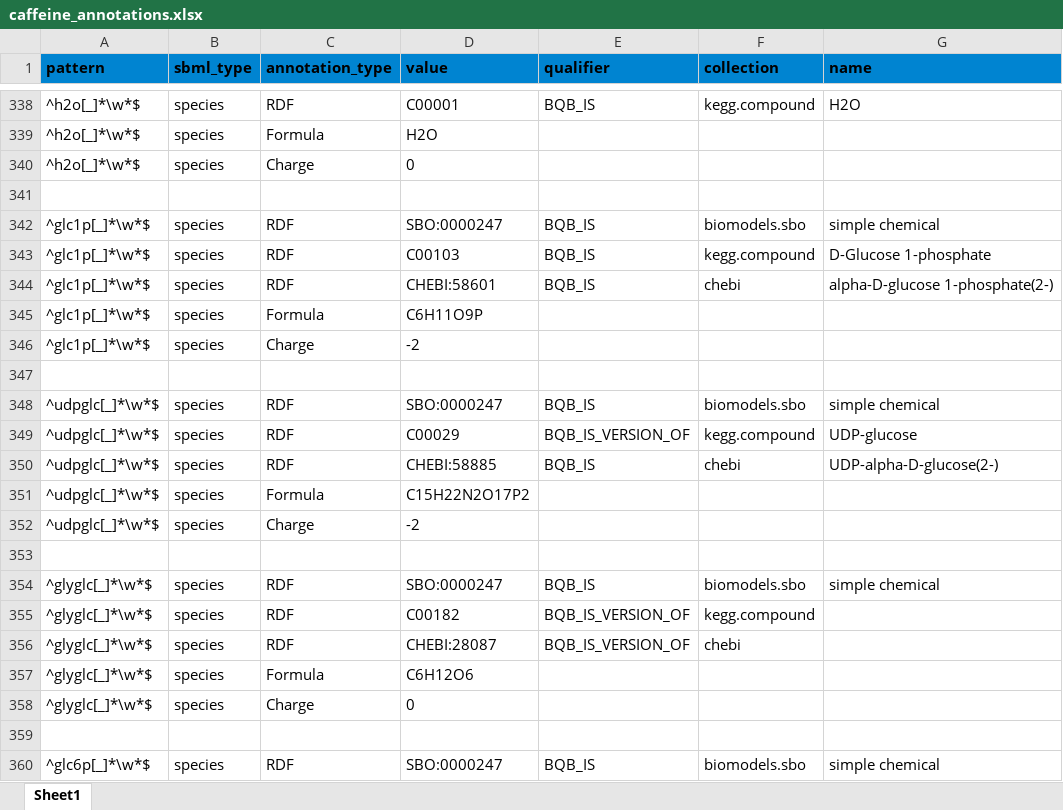
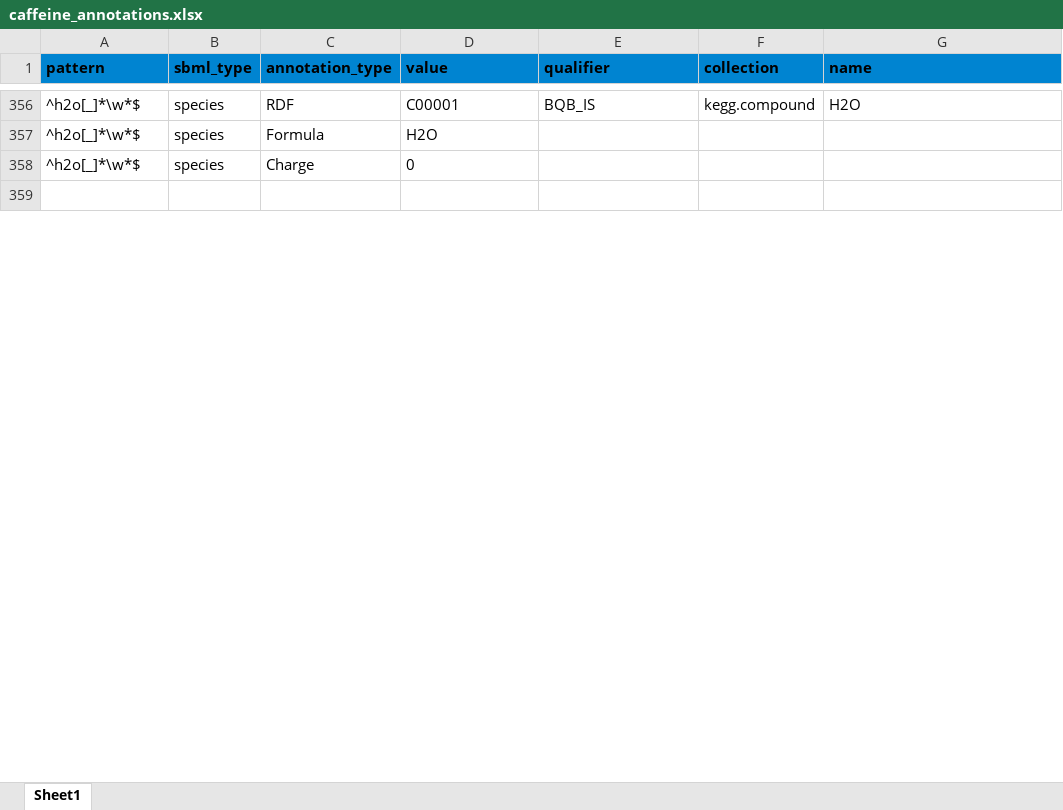
Before and after one commit to jingyayeah/multiscale-galactose, an Excel workbook: python/multiscalepy/multiscale/modelcreator/models/caffeine/caffeine_annotations.xlsx, sheet Sheet1, drawn as a sheet; only a part is shown, gaps mark what is left out; values as stored, in another font and other column widths than the file's, no borders; removed rows and columns are numbered as before the commit, all else as after; the diff covers the shown part only; the diff names each change by its address in the sheet, - before the commit and + after, or states it on an @@ line.

Commit message:
First version of caffeine network

```diff
--- a/python/multiscalepy/multiscale/modelcreator/models/caffeine/caffeine_annotations.xlsx (sheet Sheet1)
+++ b/python/multiscalepy/multiscale/modelcreator/models/caffeine/caffeine_annotations.xlsx (sheet Sheet1)
-row 342: ^glc1p[_]*\w*$ | species | RDF | SBO:0000247 | BQB_IS | biomodels.sbo | simple chemical
-row 343: ^glc1p[_]*\w*$ | species | RDF | C00103 | BQB_IS | kegg.compound | D-Glucose 1-phosphate
-row 344: ^glc1p[_]*\w*$ | species | RDF | CHEBI:58601 | BQB_IS | chebi | alpha-D-glucose 1-phosphate(2-)
-row 345: ^glc1p[_]*\w*$ | species | Formula | C6H11O9P
-row 346: ^glc1p[_]*\w*$ | species | Charge | -2
-row 347: (empty)
-row 348: ^udpglc[_]*\w*$ | species | RDF | SBO:0000247 | BQB_IS | biomodels.sbo | simple chemical
-row 349: ^udpglc[_]*\w*$ | species | RDF | C00029 | BQB_IS_VERSION_OF | kegg.compound | UDP-glucose
-row 350: ^udpglc[_]*\w*$ | species | RDF | CHEBI:58885 | BQB_IS | chebi | UDP-alpha-D-glucose(2-)
-row 351: ^udpglc[_]*\w*$ | species | Formula | C15H22N2O17P2
-row 352: ^udpglc[_]*\w*$ | species | Charge | -2
-row 353: (empty)
-row 354: ^glyglc[_]*\w*$ | species | RDF | SBO:0000247 | BQB_IS | biomodels.sbo | simple chemical
-row 355: ^glyglc[_]*\w*$ | species | RDF | C00182 | BQB_IS_VERSION_OF | kegg.compound
-row 356: ^glyglc[_]*\w*$ | species | RDF | CHEBI:28087 | BQB_IS_VERSION_OF | chebi
-row 357: ^glyglc[_]*\w*$ | species | Formula | C6H12O6
-row 358: ^glyglc[_]*\w*$ | species | Charge | 0
-row 359: (empty)
-row 360: ^glc6p[_]*\w*$ | species | RDF | SBO:0000247 | BQB_IS | biomodels.sbo | simple chemical
```
Also changed, not shown: 18 added rows, 94 removed rows and 10 edited cells elsewhere in this sheet, 6 other files.
